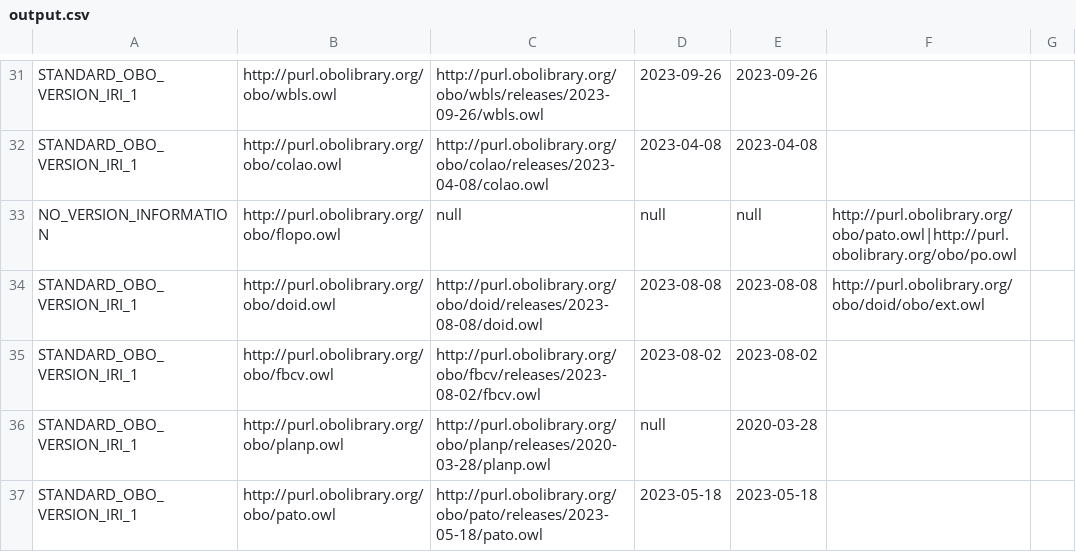
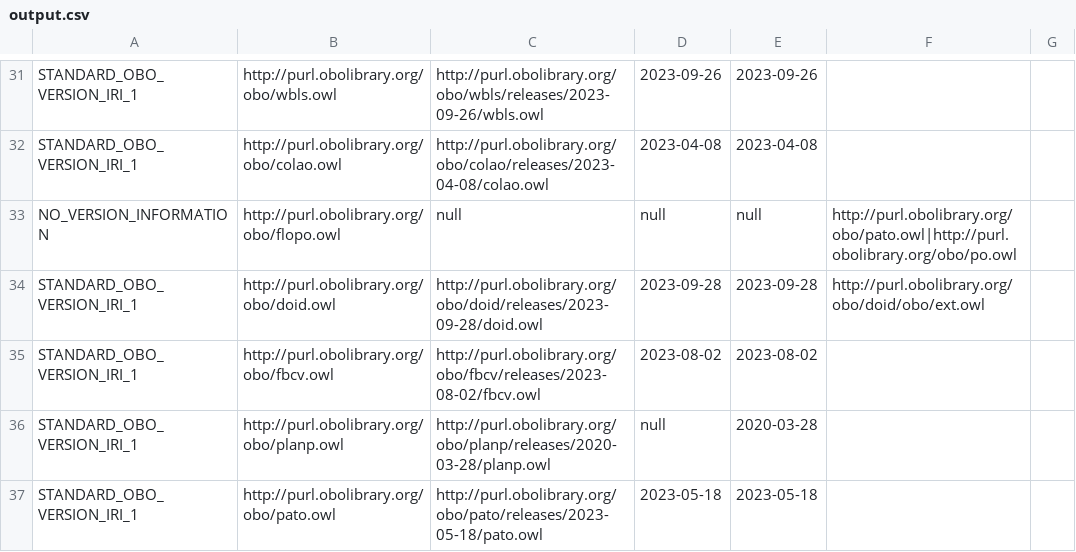
Before and after one commit to psiotwo/ontology-version-extractor, a CSV file: output.csv, drawn as a sheet; only a part is shown, gaps mark what is left out.

```diff
--- a/output.csv
+++ b/output.csv
@@ -33,3 +33,3 @@ STANDARD_OBO_VERSION_IRI_1,http://purl.obolibrary.org/obo/colao.owl,http://purl.
 NO_VERSION_INFORMATION,http://purl.obolibrary.org/obo/flopo.owl,null,null,null,http://purl.obolibrary.org/obo/pato.owl|http://purl.obolibrary.org/obo/po.owl,
-STANDARD_OBO_VERSION_IRI_1,http://purl.obolibrary.org/obo/doid.owl,http://purl.obolibrary.org/obo/doid/releases/2023-08-08/doid.owl,2023-08-08,2023-08-08,http://purl.obolibrary.org/obo/doid/obo/ext.owl,
+STANDARD_OBO_VERSION_IRI_1,http://purl.obolibrary.org/obo/doid.owl,http://purl.obolibrary.org/obo/doid/releases/2023-09-28/doid.owl,2023-09-28,2023-09-28,http://purl.obolibrary.org/obo/doid/obo/ext.owl,
 STANDARD_OBO_VERSION_IRI_1,http://purl.obolibrary.org/obo/fbcv.owl,http://purl.obolibrary.org/obo/fbcv/releases/2023-08-02/fbcv.owl,2023-08-02,2023-08-02,,
```
Also changed, not shown: 2 other files.
